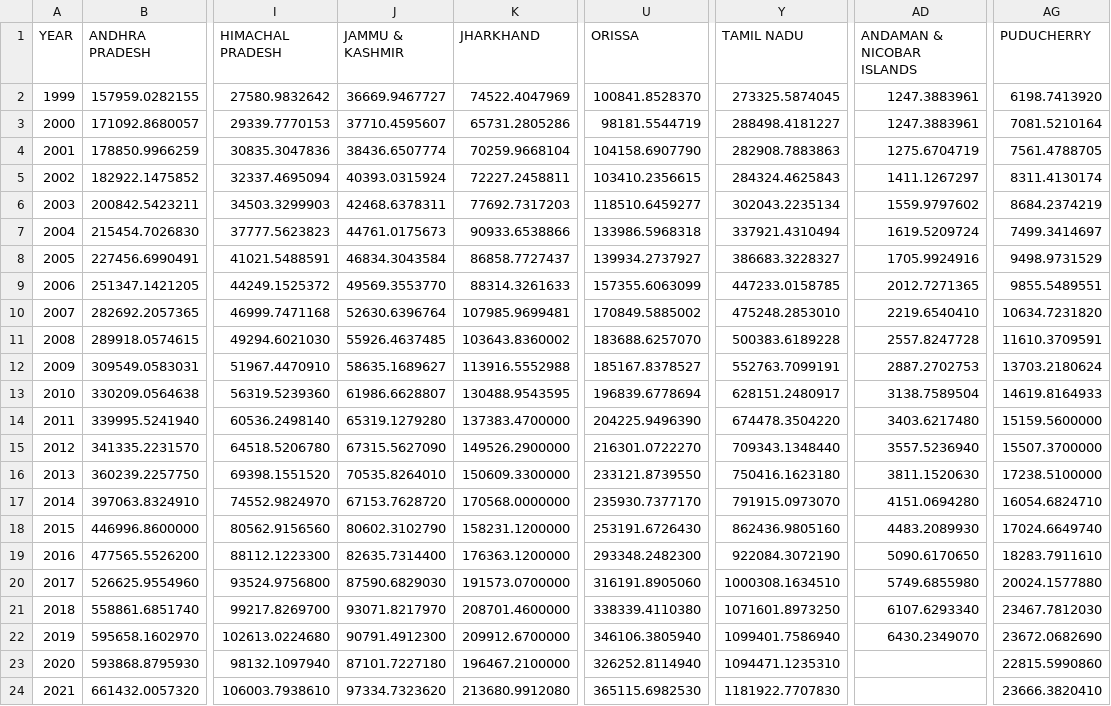
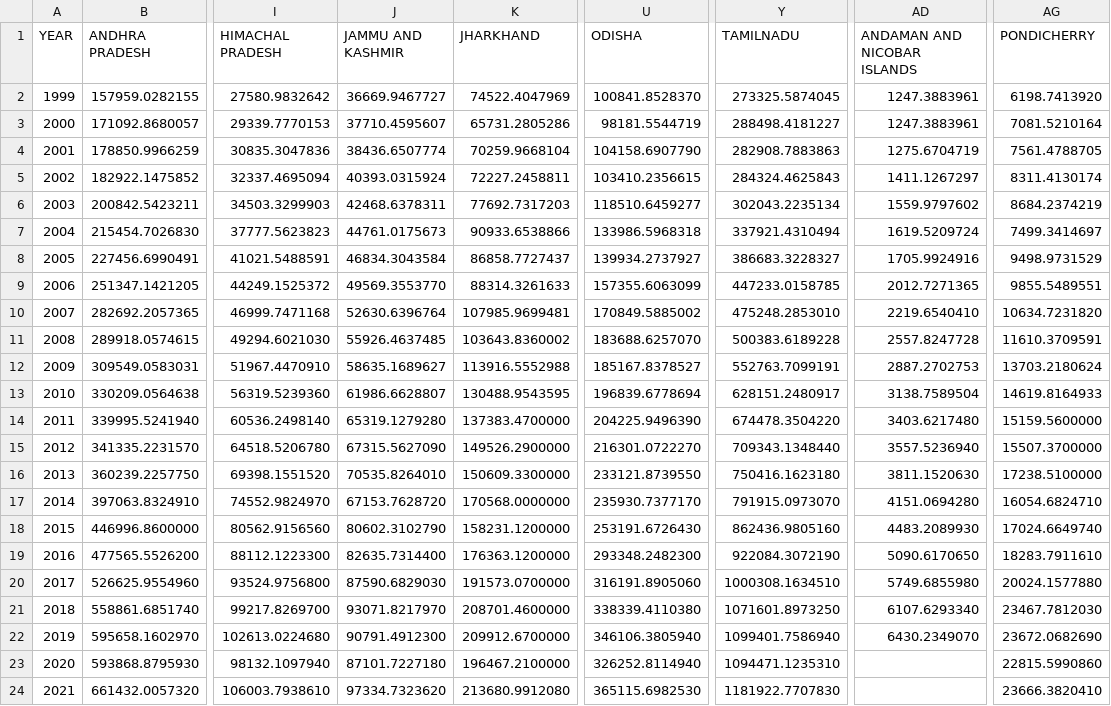
Before and after one commit to ankur-bohra/eco-project, a CSV file: NSDPs.csv, drawn as a sheet; only a part is shown, gaps mark what is left out; the diff names each change by its address in the sheet, - before the commit and + after, or states it on an @@ line.

Commit message:
Changing python code to fir NSDPs.csv

```diff
--- a/NSDPs.csv
+++ b/NSDPs.csv
-J1: JAMMU & KASHMIR
+J1: JAMMU AND KASHMIR
-U1: ORISSA
+U1: ODISHA
-Y1: TAMIL NADU
+Y1: TAMILNADU
-AD1: ANDAMAN & NICOBAR ISLANDS
+AD1: ANDAMAN AND NICOBAR ISLANDS
-AG1: PUDUCHERRY
+AG1: PONDICHERRY
```
Also changed, not shown: 3 other files.
